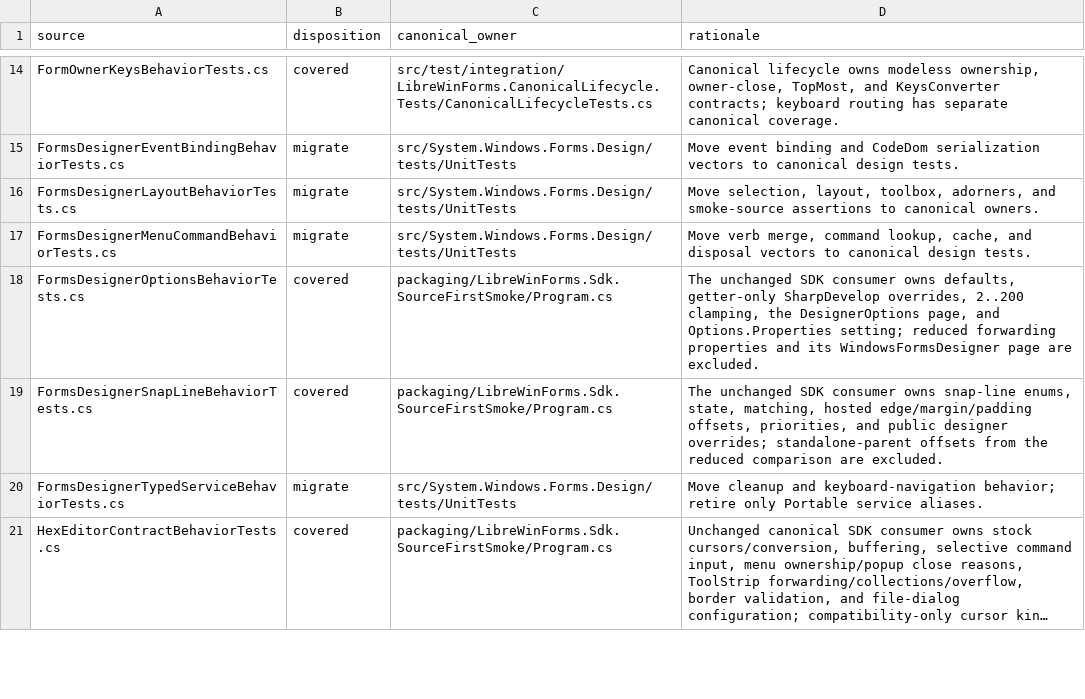
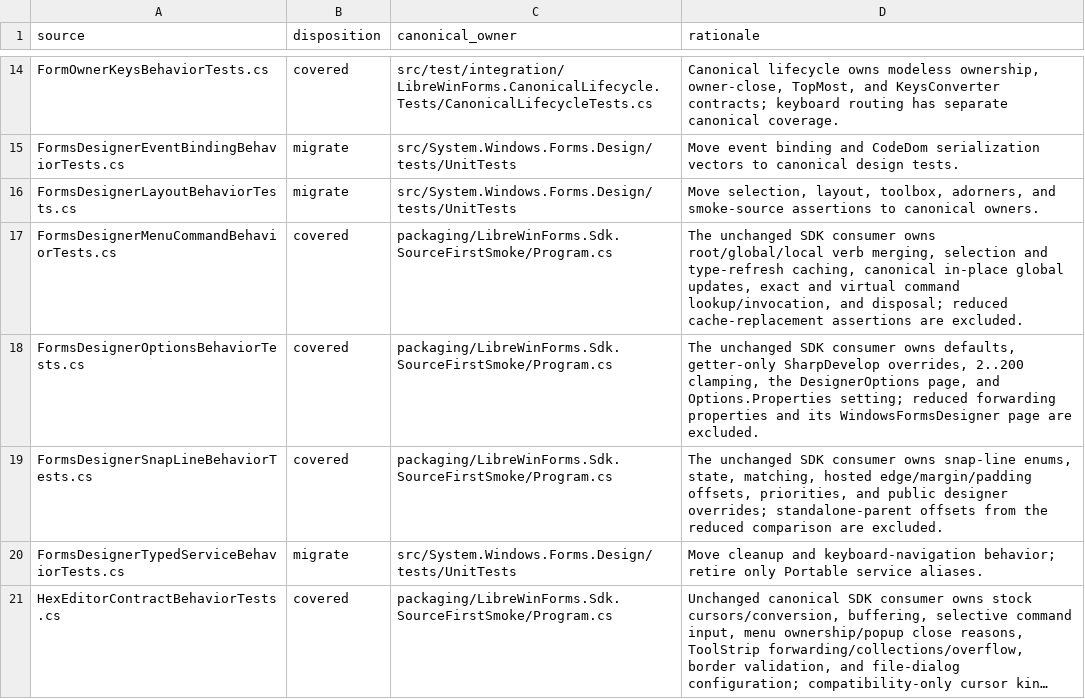
Before and after one commit to wieslawsoltes/LibreWinForms, a TSV file: eng/librewinforms-portable-vector-manifest.tsv, drawn as a sheet; only a part is shown, gaps mark what is left out; long unchanged cells end in ….

Commit message:
Migrate canonical designer menu-command contracts

```diff
--- a/eng/librewinforms-portable-vector-manifest.tsv
+++ b/eng/librewinforms-portable-vector-manifest.tsv
@@ -16,3 +16,3 @@ FormsDesignerEventBindingBehaviorTests.cs	migrate	src/System.Windows.Forms.Desig
 FormsDesignerLayoutBehaviorTests.cs	migrate	src/System.Windows.Forms.Design/tests/UnitTests	Move selection, layout, toolbox, adorners, and smoke-source assertions to canonical owners.
-FormsDesignerMenuCommandBehaviorTests.cs	migrate	src/System.Windows.Forms.Design/tests/UnitTests	Move verb merge, command lookup, cache, and disposal vectors to canonical design tests.
+FormsDesignerMenuCommandBehaviorTests.cs	covered	packaging/LibreWinForms.Sdk.SourceFirstSmoke/Program.cs	The unchanged SDK consumer owns root/global/local verb merging, selection and type-refresh caching, canonical in-place global updates, exact and virtual command lookup/invocation, and disposal; reduced cache-replacement assertions are excluded.
 FormsDesignerOptionsBehaviorTests.cs	covered	packaging/LibreWinForms.Sdk.SourceFirstSmoke/Program.cs	The unchanged SDK consumer owns defaults, getter-only SharpDevelop overrides, 2..200 clamping, the DesignerOptions page, and Options.Properties setting; reduced forwarding properties and its WindowsFormsDesigner page are excluded.
```
Also changed, not shown: 4 other files.
